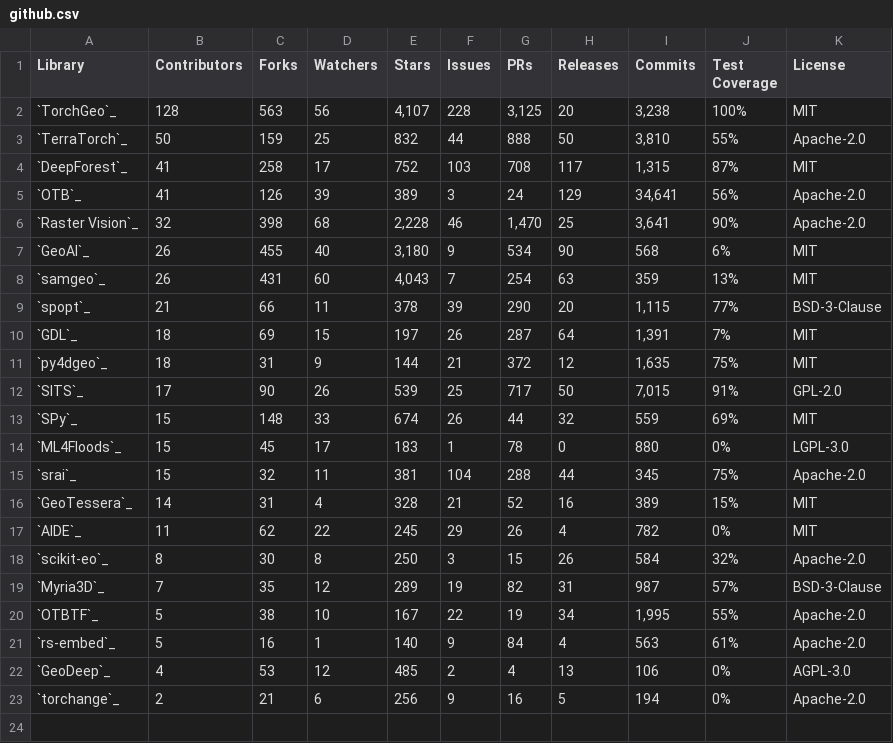
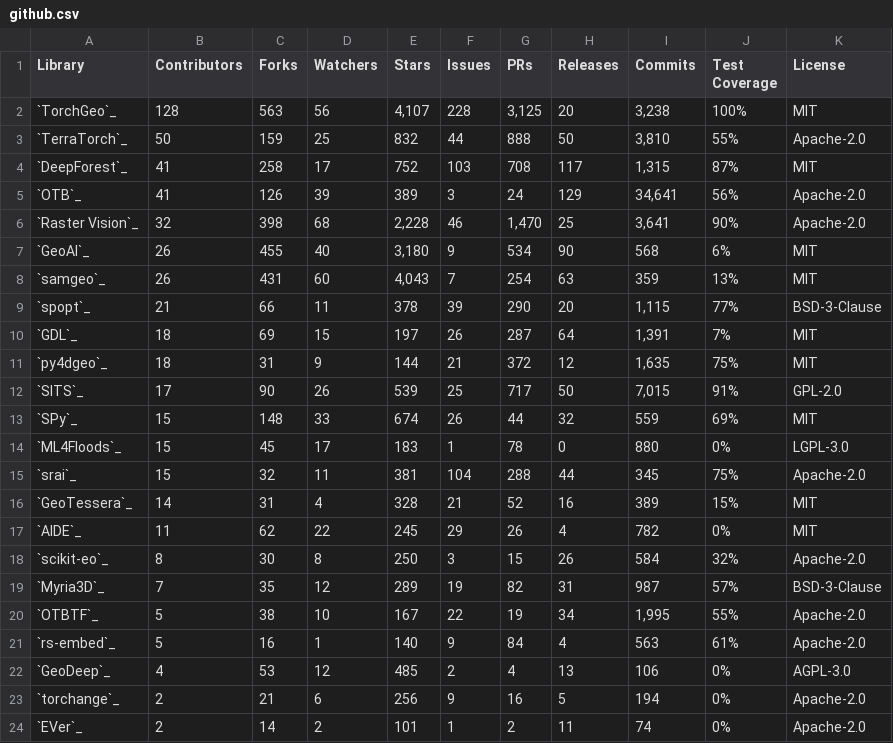
Before and after one commit to microsoft/torchgeo, a CSV file: docs/user/metrics/github.csv, drawn as a sheet; the diff names each change by its address in the sheet, - before the commit and + after, or states it on an @@ line.

```diff
--- a/docs/user/metrics/github.csv
+++ b/docs/user/metrics/github.csv
+row 24: `EVer`_ | 2 | 14 | 2 | 101 | 1 | 2 | 11 | 74 | 0% | Apache-2.0
```
Also changed, not shown: docs/user/metrics/features.csv, 2 other files.
